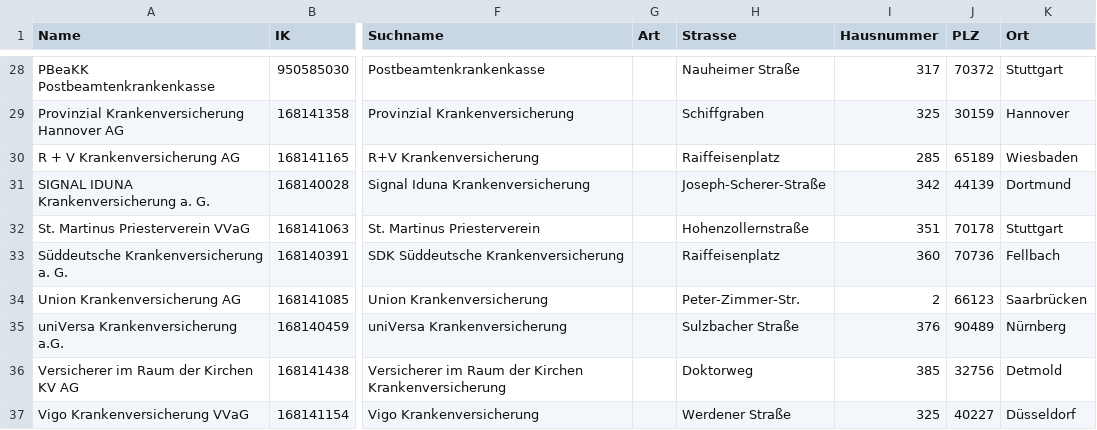
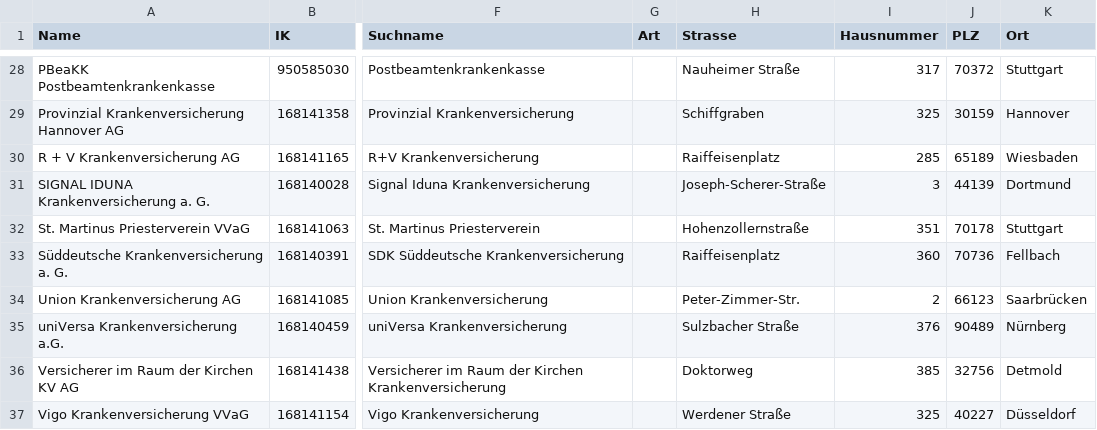
Before and after one commit to PKV-Verband/PKV-IK-Liste, a CSV file: ik_liste.csv, drawn as a sheet; only a part is shown, gaps mark what is left out; the diff names each change by its address in the sheet, - before the commit and + after, or states it on an @@ line.

Commit message:
Update ik_liste.csv
Corrected housenumber for Signal Iduna

```diff
--- a/ik_liste.csv
+++ b/ik_liste.csv
-I31 (Hausnummer): 342
+I31 (Hausnummer): 3
```
